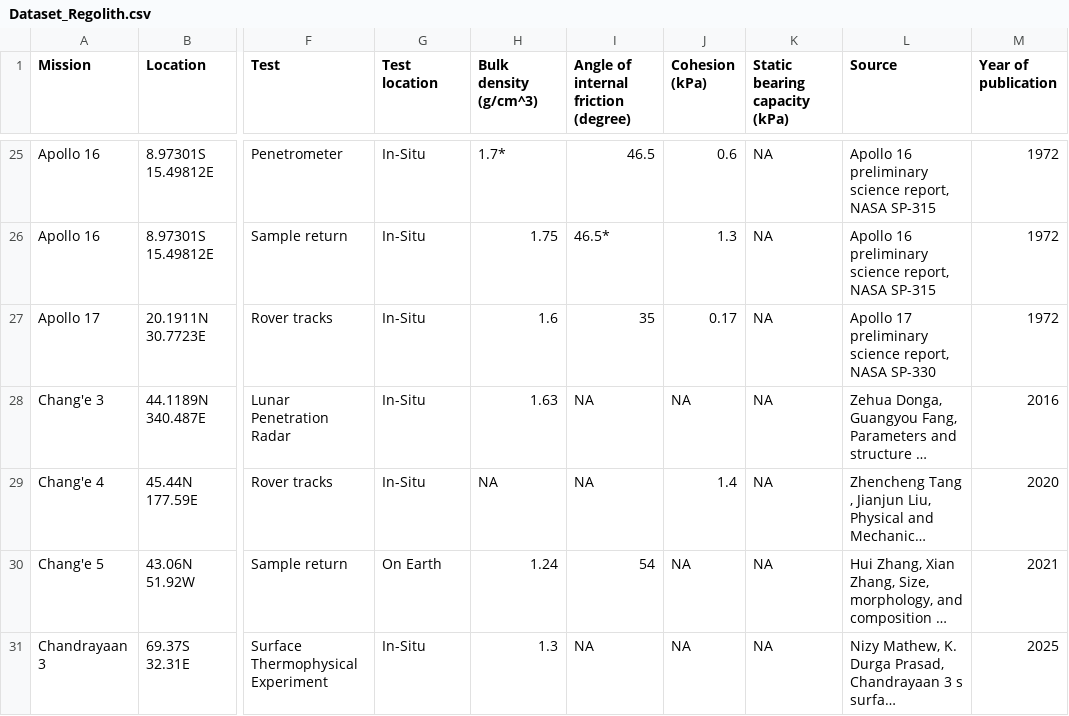
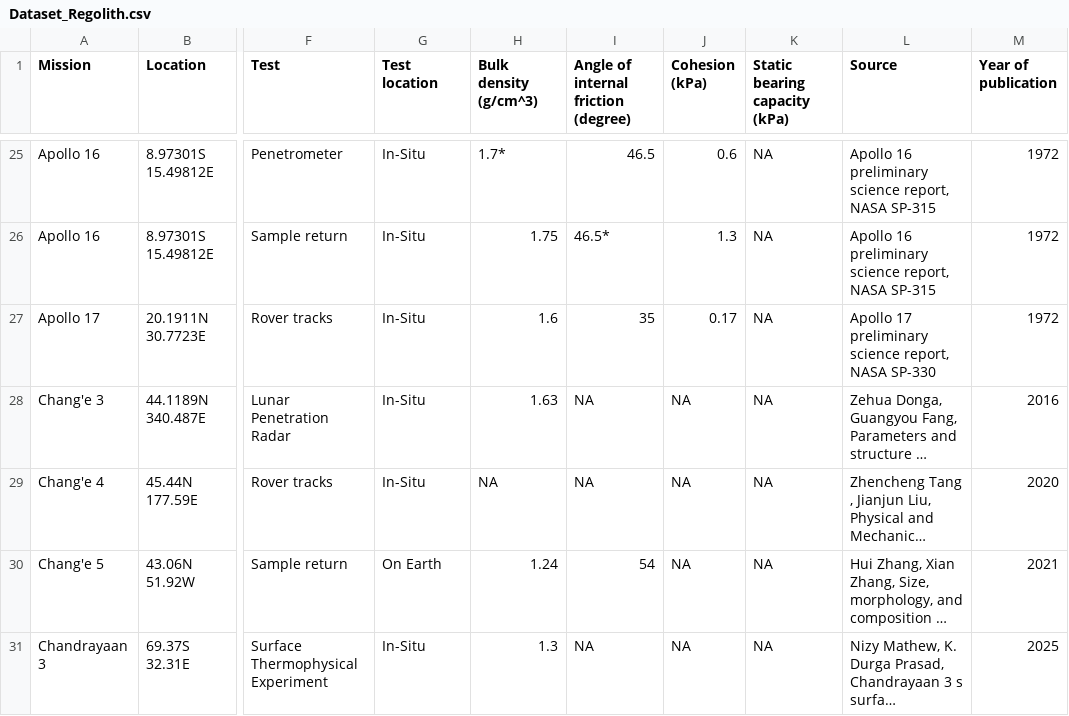
Before and after one commit to leoniegasteiner/Lunar-Regolith-Database, a CSV file: Dataset_Regolith.csv, drawn as a sheet; only a part is shown, gaps mark what is left out; long unchanged cells end in …; the diff names each change by its address in the sheet, - before the commit and + after, or states it on an @@ line.

```diff
--- a/Dataset_Regolith.csv
+++ b/Dataset_Regolith.csv
-J29 (Cohesion (kPa)): 1.4
+J29 (Cohesion (kPa)): NA
```
Also changed, not shown: Dataset_Regolith_plots.csv, 1 other file.
